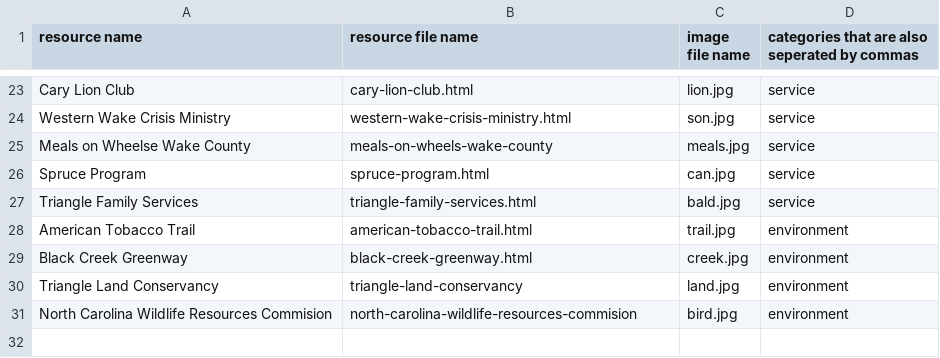
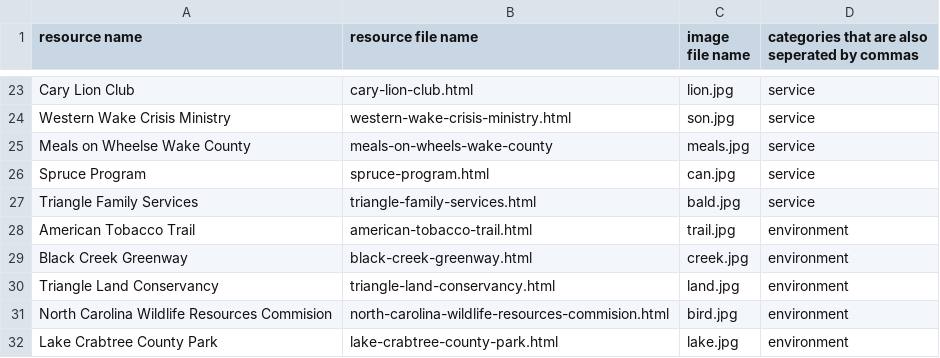
Before and after one commit to sree2324-lemj/tsa-website, a CSV file: resource-data.csv, drawn as a sheet; only a part is shown, gaps mark what is left out.

Commit message:
Update resource-data.csv

```diff
--- a/resource-data.csv
+++ b/resource-data.csv
@@ -29,3 +29,4 @@ American Tobacco Trail,american-tobacco-trail.html,trail.jpg,environment
 Black Creek Greenway,black-creek-greenway.html,creek.jpg,environment
-Triangle Land Conservancy,triangle-land-conservancy,land.jpg,environment
-North Carolina Wildlife Resources Commision,north-carolina-wildlife-resources-commision,bird.jpg,environment
+Triangle Land Conservancy,triangle-land-conservancy.html,land.jpg,environment
+North Carolina Wildlife Resources Commision,north-carolina-wildlife-resources-commision.html,bird.jpg,environment
+Lake Crabtree County Park,lake-crabtree-county-park.html,lake.jpg,environment
```
